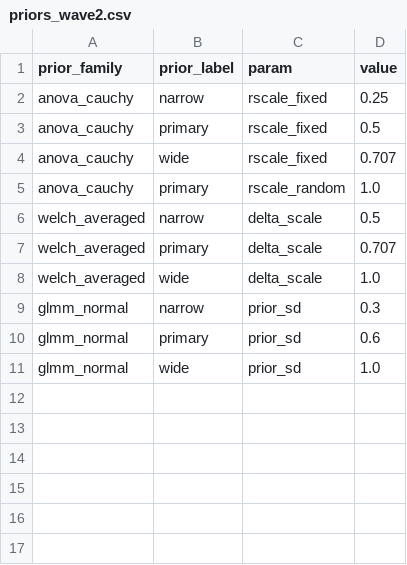
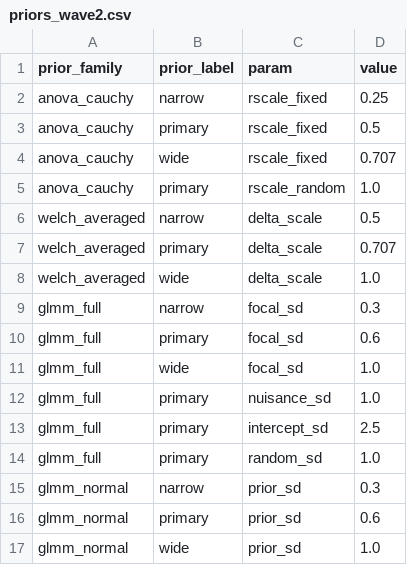
Before and after one commit to carmojudicemota/bayesian-reanalysis-v1, a CSV file: config/priors_wave2.csv, drawn as a sheet.

```diff
--- a/config/priors_wave2.csv
+++ b/config/priors_wave2.csv
@@ -8,2 +8,8 @@ welch_averaged, primary, delta_scale, 0.707
 welch_averaged, wide, delta_scale, 1.0
+glmm_full,narrow,focal_sd,0.3
+glmm_full,primary,focal_sd,0.6
+glmm_full,wide,focal_sd,1.0
+glmm_full,primary,nuisance_sd,1.0
+glmm_full,primary,intercept_sd,2.5
+glmm_full,primary,random_sd,1.0
 glmm_normal, narrow, prior_sd, 0.3
```
Also changed, not shown: config/claim_map.csv, outputs/tables/bayes_factor_results.csv, 38 other files.
